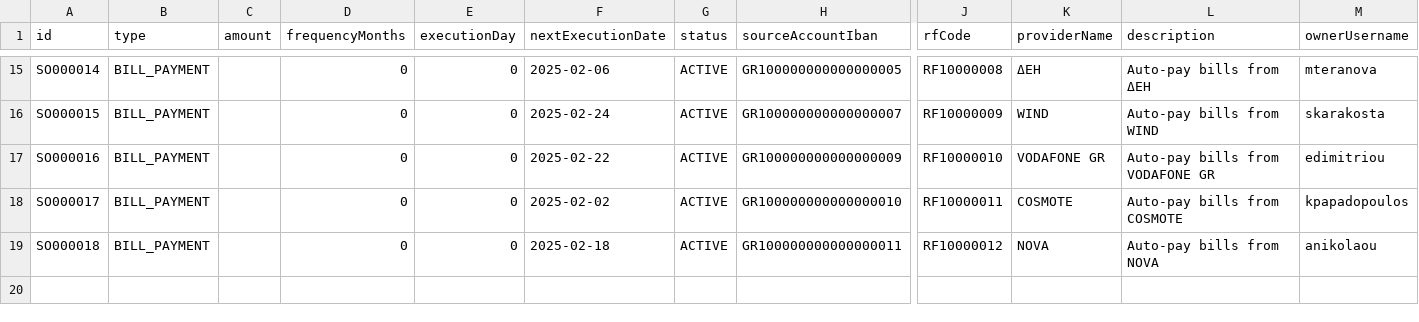
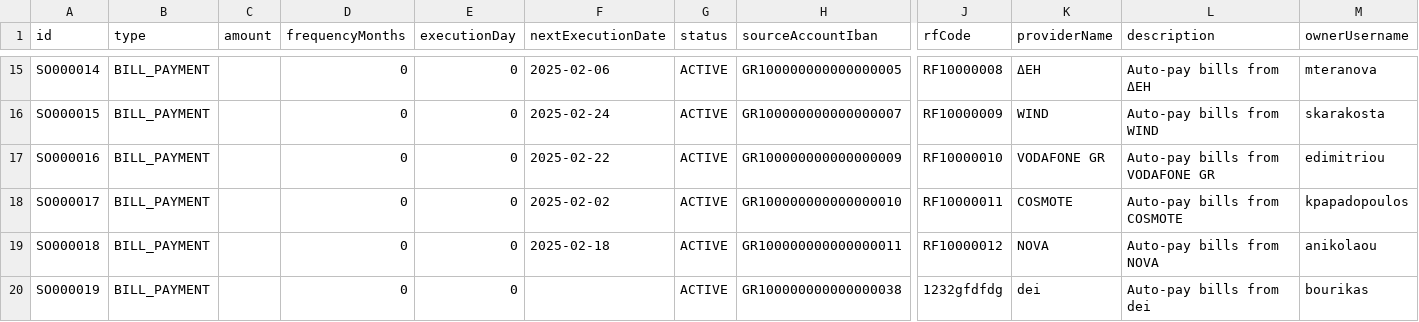
Before and after one commit to Georgeleontarakis/JavaEbanking, a CSV file: data/standing_orders.csv, drawn as a sheet; only a part is shown, gaps mark what is left out; rows hold the shown columns only; the diff names each change by its address in the sheet, - before the commit and + after, or states it on an @@ line.

```diff
--- a/data/standing_orders.csv
+++ b/data/standing_orders.csv
+row 20: SO000019 | BILL_PAYMENT |  | 0 | 0 |  | ACTIVE | GR100000000000000038 | 1232gfdfdg | dei | Auto-pay bills from dei | bourikas
```
Also changed, not shown: data/accounts.csv, data/users.csv, 2 other files.
